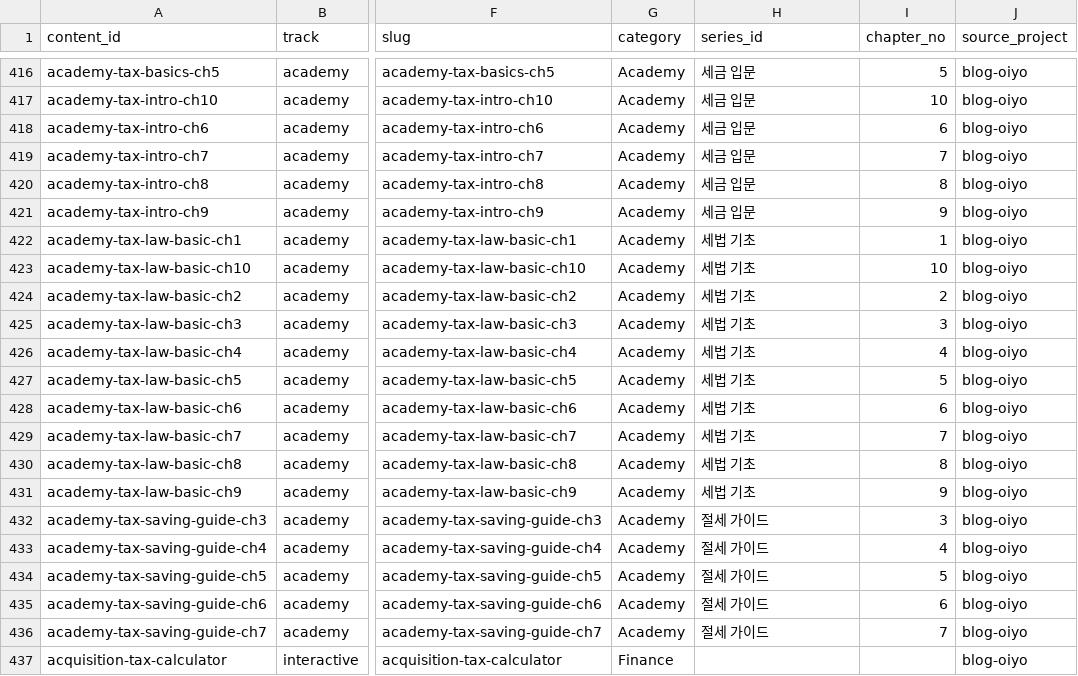
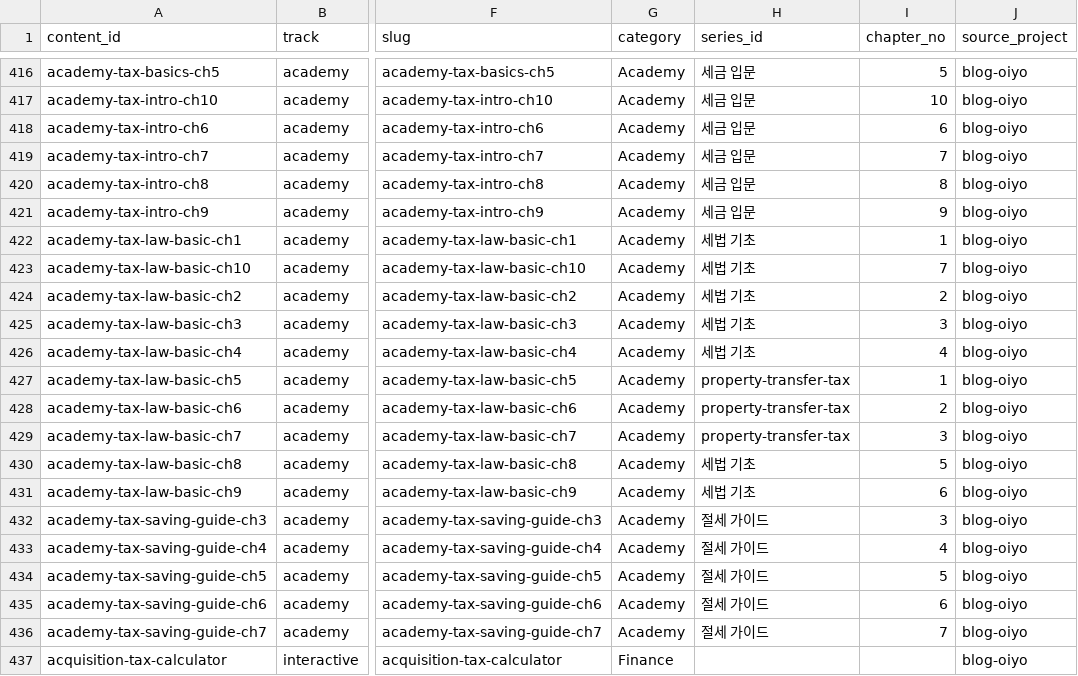
Before and after one commit to yuli3/blog-oiyo, a CSV file: data/catalog/content-inventory.master.csv, drawn as a sheet; only a part is shown, gaps mark what is left out; the diff names each change by its address in the sheet, - before the commit and + after, or states it on an @@ line.

```diff
--- a/data/catalog/content-inventory.master.csv
+++ b/data/catalog/content-inventory.master.csv
-I423 (chapter_no): 10
+I423 (chapter_no): 7
-H427:H429 (series_id): 세법 기초
+H427:H429 (series_id): property-transfer-tax
-I427 (chapter_no): 5
+I427 (chapter_no): 1
-I428 (chapter_no): 6
+I428 (chapter_no): 2
-I429 (chapter_no): 7
+I429 (chapter_no): 3
-I430 (chapter_no): 8
+I430 (chapter_no): 5
-I431 (chapter_no): 9
+I431 (chapter_no): 6
```
Also changed, not shown: 7 other files.
